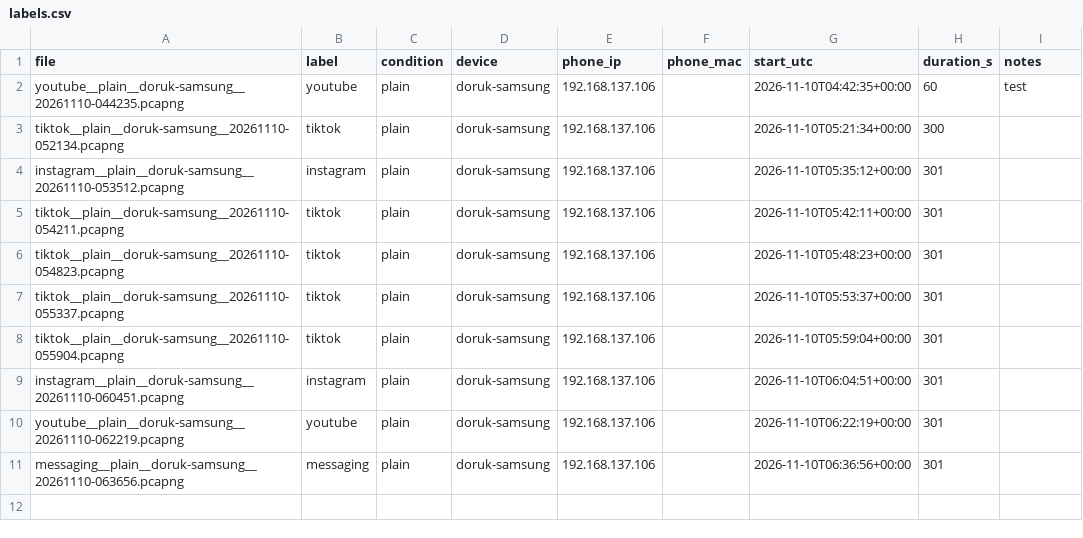
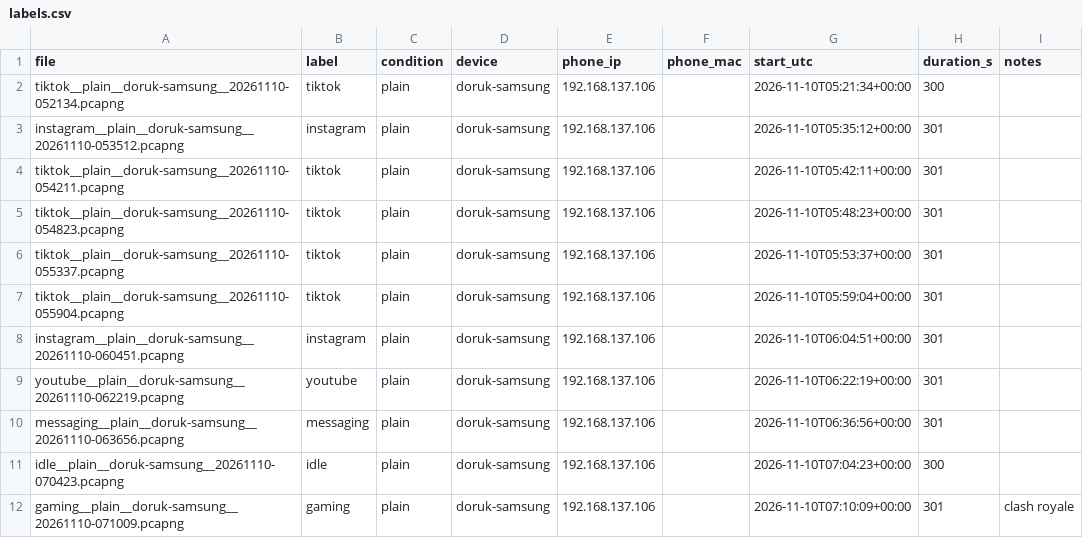
Before and after one commit to Khan-Doruk/net_screen, a CSV file: data/labels.csv, drawn as a sheet.

```diff
--- a/data/labels.csv
+++ b/data/labels.csv
@@ -1,3 +1,2 @@
 file,label,condition,device,phone_ip,phone_mac,start_utc,duration_s,notes
-youtube__plain__doruk-samsung__20261110-044235.pcapng,youtube,plain,doruk-samsung,192.168.137.106,,2026-11-10T04:42:35+00:00,60,test
 tiktok__plain__doruk-samsung__20261110-052134.pcapng,tiktok,plain,doruk-samsung,192.168.137.106,,2026-11-10T05:21:34+00:00,300,
@@ -11 +10,3 @@ youtube__plain__doruk-samsung__20261110-062219.pcapng,youtube,plain,doruk-samsun
 messaging__plain__doruk-samsung__20261110-063656.pcapng,messaging,plain,doruk-samsung,192.168.137.106,,2026-11-10T06:36:56+00:00,301,
+idle__plain__doruk-samsung__20261110-070423.pcapng,idle,plain,doruk-samsung,192.168.137.106,,2026-11-10T07:04:23+00:00,300,
+gaming__plain__doruk-samsung__20261110-071009.pcapng,gaming,plain,doruk-samsung,192.168.137.106,,2026-11-10T07:10:09+00:00,301,clash royale
```
